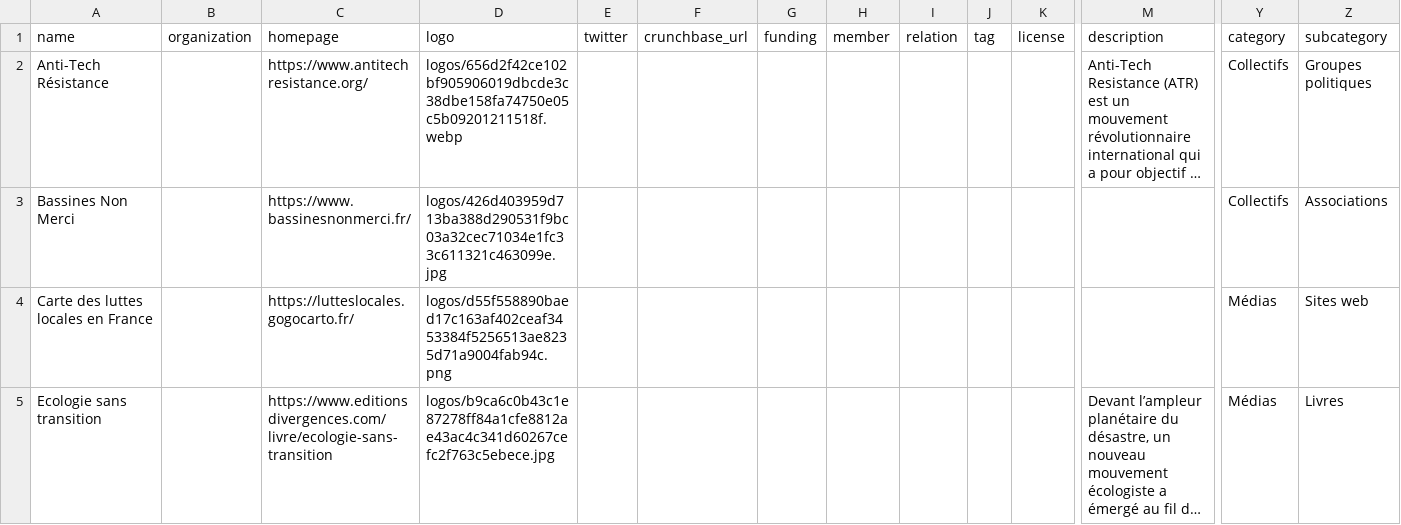
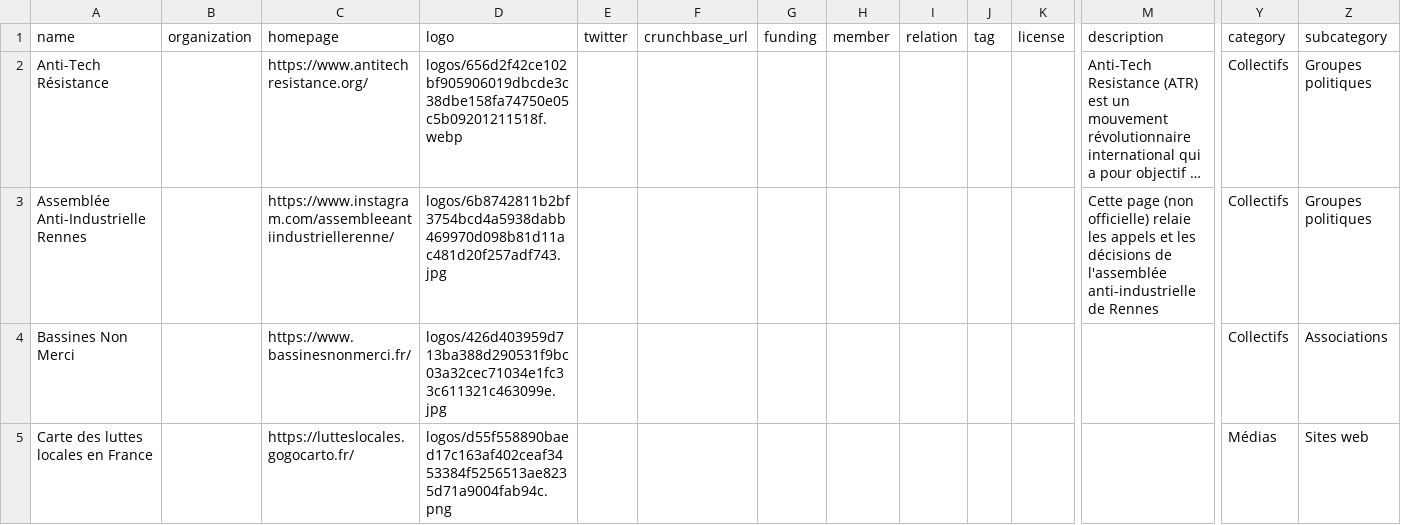
Before and after one commit to rriclet/carte-ecologie, a CSV file: docs/items.csv, drawn as a sheet; only a part is shown, gaps mark what is left out; the shorter side is filled out with more unchanged rows; long unchanged cells end in …; rows hold the shown columns only; the diff names each change by its address in the sheet, - before the commit and + after, or states it on an @@ line.

```diff
--- a/docs/items.csv
+++ b/docs/items.csv
+row 3: Assemblée Anti-Industrielle Rennes |  | https://www.instagram.com/assembleeantiindustriellerenne/ | logos/6b8742811b2bf3754bcd4a5938dabb469970d098b81d11ac481d20f257adf743.jpg |  |  |  |  |  |  |  | Cette page (non officielle) relaie les appels et les décisions de l'assemblée anti-industrielle de Rennes | Collectifs | Groupes politiques
```
Also changed, not shown: 16 other files.
